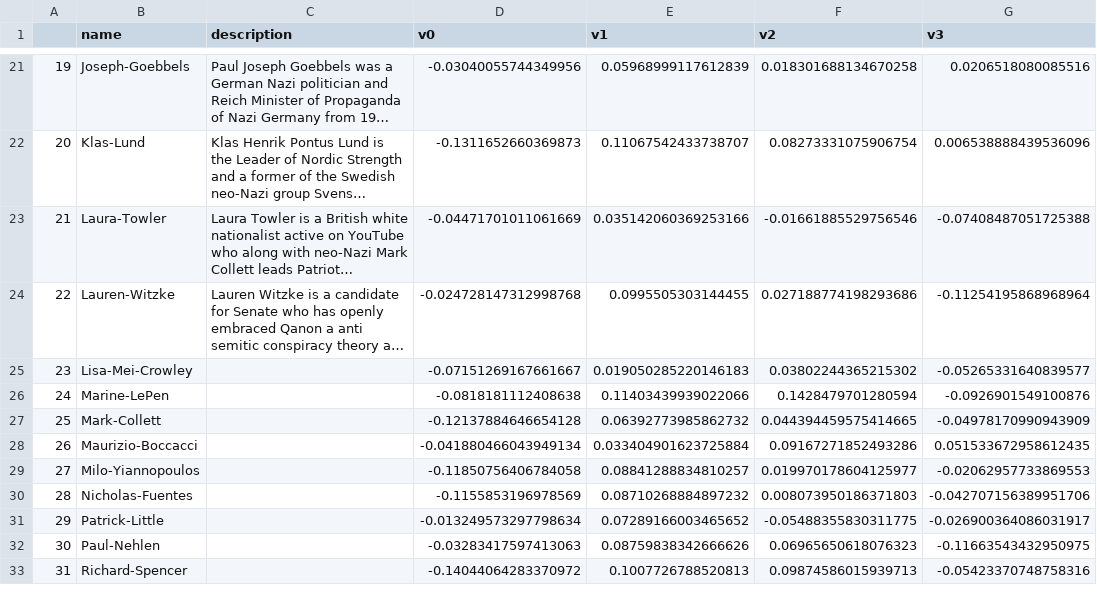
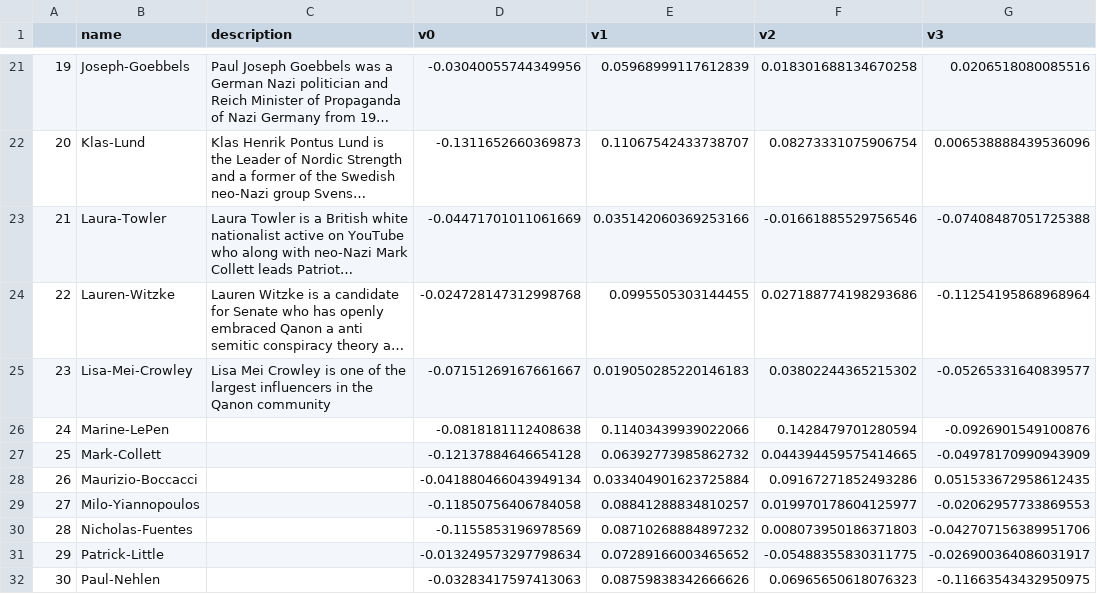
Before and after one commit to rulaifox/webi-facesx, a CSV file: faceDB.csv, drawn as a sheet; only a part is shown, gaps mark what is left out; the shorter side is filled out with more unchanged rows; long unchanged cells end in …; the diff names each change by its address in the sheet, - before the commit and + after, or states it on an @@ line.

Commit message:
update with a new face

```diff
--- a/faceDB.csv
+++ b/faceDB.csv
-C25 (description): (empty)
+C25 (description): Lisa Mei Crowley is one of the largest influencers in the Qanon community
```
